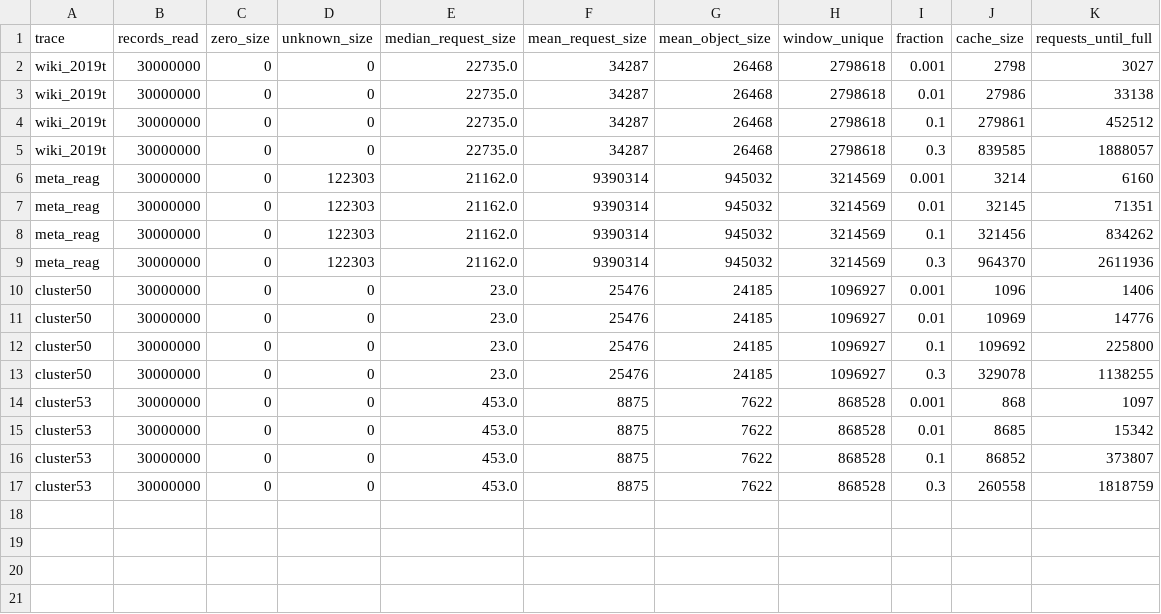
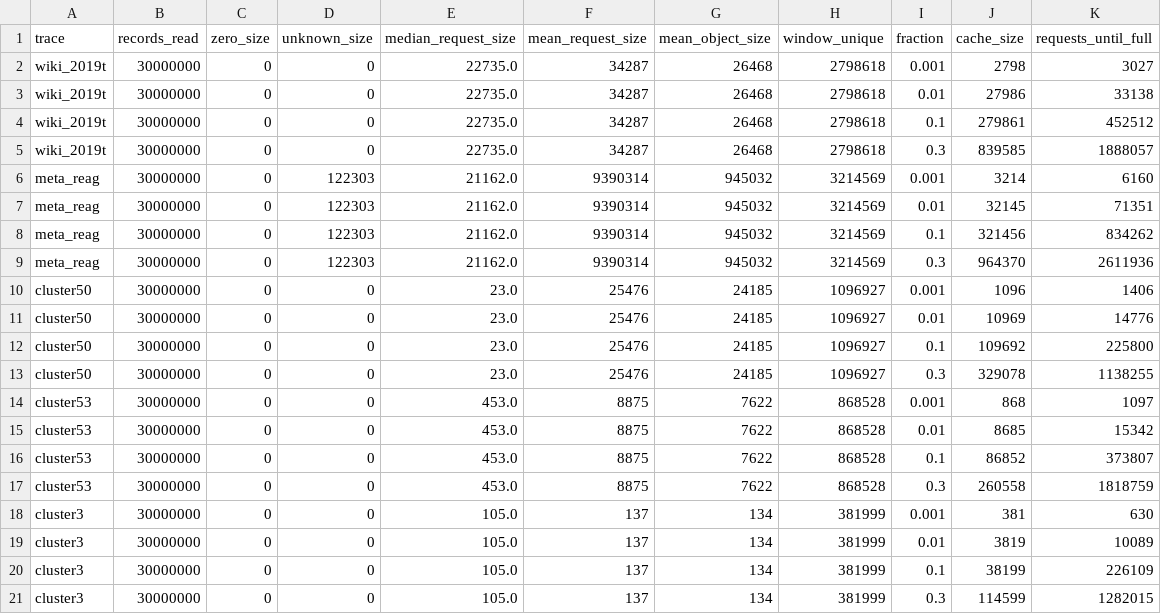
Before and after one commit to Vaneyk1973/nis-sieve, a CSV file: nis/checkpoints/01-results/trace-stats/results.csv, drawn as a sheet.

Commit message:
Use all suitable KV traces in the experiment plan

```diff
--- a/nis/checkpoints/01-results/trace-stats/results.csv
+++ b/nis/checkpoints/01-results/trace-stats/results.csv
@@ -17 +17,5 @@ cluster53,30000000,0,0,453.0,8875,7622,868528,0.1,86852,373807
 cluster53,30000000,0,0,453.0,8875,7622,868528,0.3,260558,1818759
+cluster3,30000000,0,0,105.0,137,134,381999,0.001,381,630
+cluster3,30000000,0,0,105.0,137,134,381999,0.01,3819,10089
+cluster3,30000000,0,0,105.0,137,134,381999,0.1,38199,226109
+cluster3,30000000,0,0,105.0,137,134,381999,0.3,114599,1282015
```
Also changed, not shown: 5 other files.
